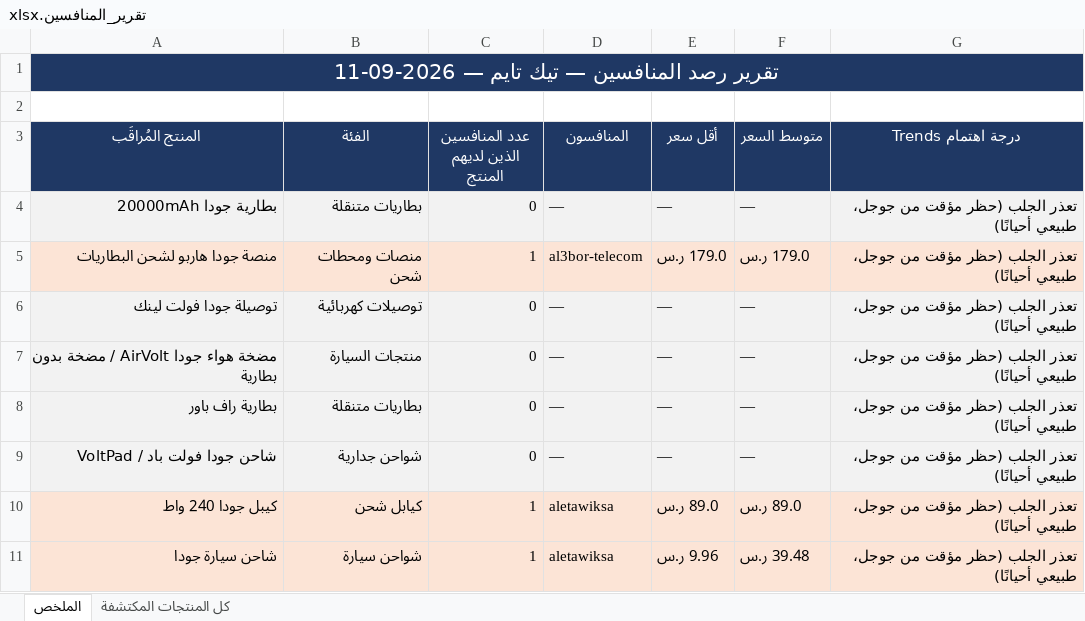
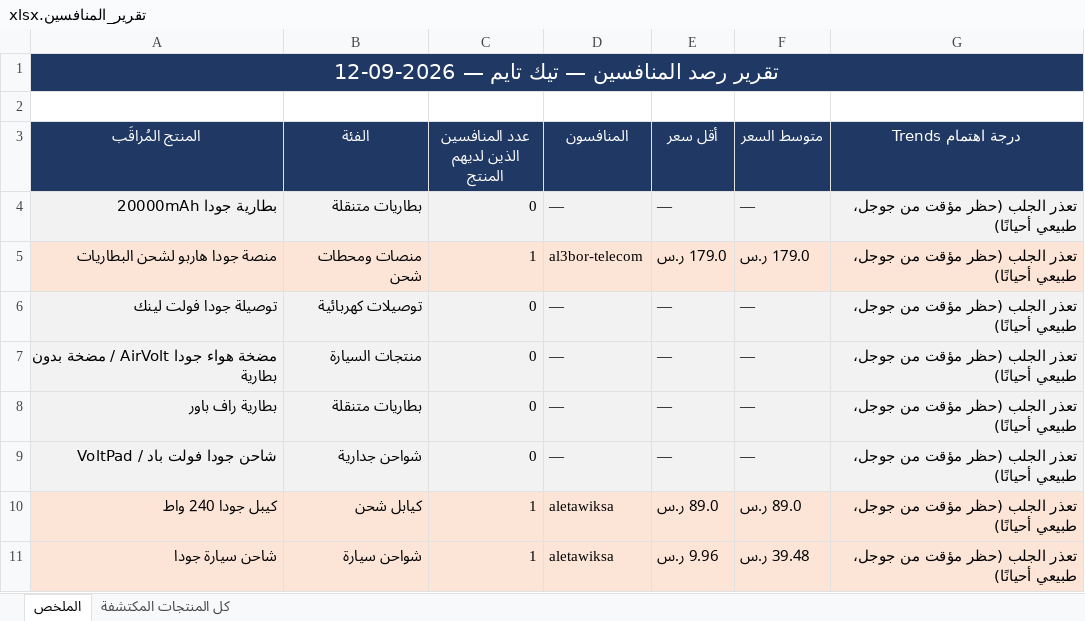
Before and after one commit to wael1997/techtime-market-data, an Excel workbook: data/تقرير_المنافسين.xlsx, sheet الملخص, drawn as a sheet; values as stored, in another font and other column widths than the file's, no borders; the diff names each change by its address in the sheet, - before the commit and + after, or states it on an @@ line.

Commit message:
تحديث بيانات المنافسين — 2026-09-12

```diff
--- a/data/تقرير_المنافسين.xlsx (sheet الملخص)
+++ b/data/تقرير_المنافسين.xlsx (sheet الملخص)
-A1 (المنتج المُراقَب): تقرير رصد المنافسين — تيك تايم — 2026-09-11
+A1 (المنتج المُراقَب): تقرير رصد المنافسين — تيك تايم — 2026-09-12
```
Also changed, not shown: sheet كل المنتجات المكتشفة, 2 other files.
